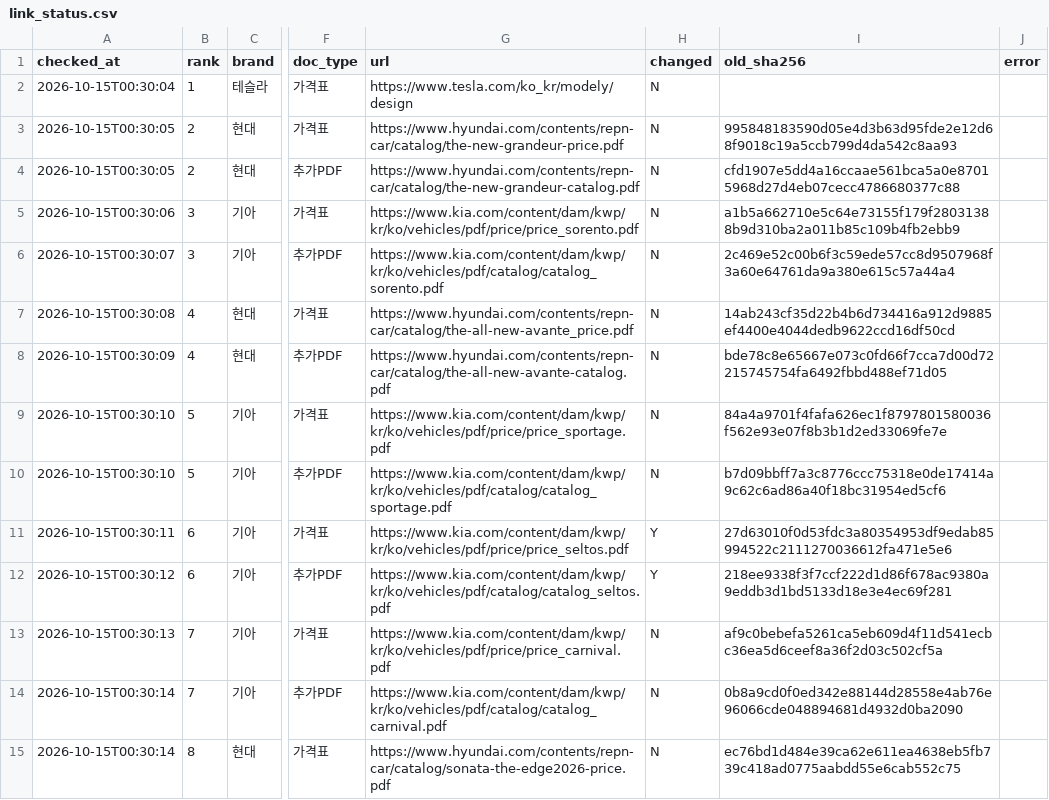
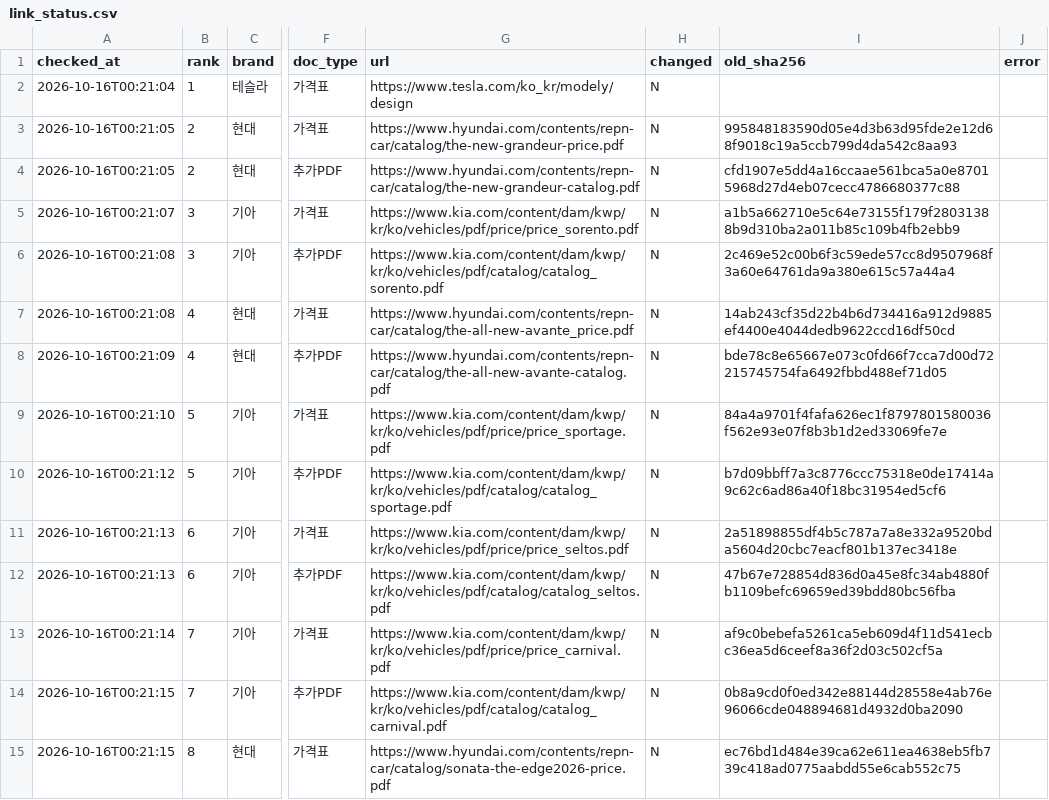
Before and after one commit to talgpro1-art/youngman-helper, a CSV file: data/link_status.csv, drawn as a sheet; only a part is shown, gaps mark what is left out; the diff covers the shown part only; the diff names each change by its address in the sheet, - before the commit and + after, or states it on an @@ line.

```diff
--- a/data/link_status.csv
+++ b/data/link_status.csv
-A2 (checked_at): 2026-10-15T00:30:04
+A2 (checked_at): 2026-10-16T00:21:04
-A3:A4 (checked_at): 2026-10-15T00:30:05
+A3:A4 (checked_at): 2026-10-16T00:21:05
-A5 (checked_at): 2026-10-15T00:30:06
+A5 (checked_at): 2026-10-16T00:21:07
-A6 (checked_at): 2026-10-15T00:30:07
+A6 (checked_at): 2026-10-16T00:21:08
-A7 (checked_at): 2026-10-15T00:30:08
+A7 (checked_at): 2026-10-16T00:21:08
-A8 (checked_at): 2026-10-15T00:30:09
+A8 (checked_at): 2026-10-16T00:21:09
-A9 (checked_at): 2026-10-15T00:30:10
+A9 (checked_at): 2026-10-16T00:21:10
-A10 (checked_at): 2026-10-15T00:30:10
+A10 (checked_at): 2026-10-16T00:21:12
-A11 (checked_at): 2026-10-15T00:30:11
+A11 (checked_at): 2026-10-16T00:21:13
-H11:H12 (changed): Y
+H11:H12 (changed): N
-I11 (old_sha256): 27d63010f0d53fdc3a80354953df9edab85994522c2111270036612fa471e5e6
+I11 (old_sha256): 2a51898855df4b5c787a7a8e332a9520bda5604d20cbc7eacf801b137ec3418e
-A12 (checked_at): 2026-10-15T00:30:12
+A12 (checked_at): 2026-10-16T00:21:13
-I12 (old_sha256): 218ee9338f3f7ccf222d1d86f678ac9380a9eddb3d1bd5133d18e3e4ec69f281
+I12 (old_sha256): 47b67e728854d836d0a45e8fc34ab4880fb1109befc69659ed39bdd80bc56fba
-A13 (checked_at): 2026-10-15T00:30:13
+A13 (checked_at): 2026-10-16T00:21:14
-A14:A15 (checked_at): 2026-10-15T00:30:14
+A14:A15 (checked_at): 2026-10-16T00:21:15
```
Also changed, not shown: 76 edited cells elsewhere in this file, 1 other file.
